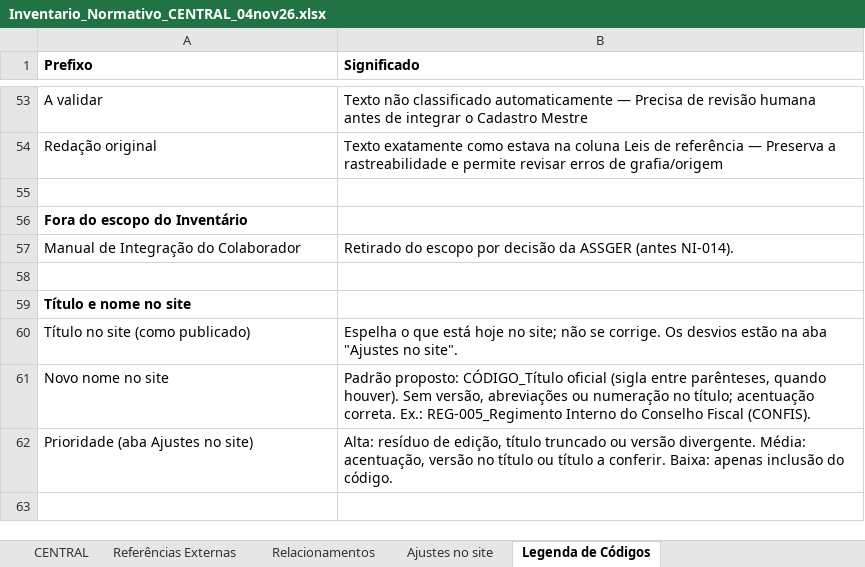
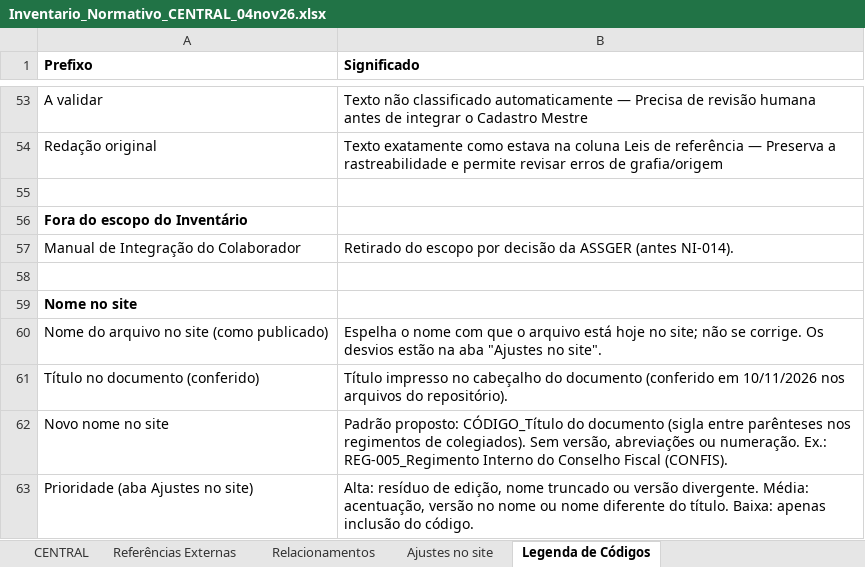
Before and after one commit to Clarice-paiva/Programa-de-Conformidade, an Excel workbook: Inventario_Normativo_CENTRAL_04nov26.xlsx, sheet Legenda de Códigos, drawn as a sheet; only a part is shown, gaps mark what is left out; values as stored, in another font and other column widths than the file's, no borders; the diff names each change by its address in the sheet, - before the commit and + after, or states it on an @@ line.

```diff
--- a/Inventario_Normativo_CENTRAL_04nov26.xlsx (sheet Legenda de Códigos)
+++ b/Inventario_Normativo_CENTRAL_04nov26.xlsx (sheet Legenda de Códigos)
@@ column A (Prefixo) renumbered between rows 59 and 62 @@
-B60 (Significado): Espelha o que está hoje…
+B60 (Significado): Espelha o nome com que o arquivo está hoje…
-B61 (Significado): Padrão proposto: CÓDIGO_Título oficial (sigla entre parênteses, quando houver). Sem versão, abreviações ou numeração no título; acentuação correta. Ex.: REG-005_Regimento Interno do Conselho Fiscal (CONFIS).
+B61 (Significado): Título impresso no cabeçalho do documento (conferido em 10/11/2026 nos arquivos do repositório).
-B62 (Significado): Alta: resíduo de edição, título truncado ou versão divergente. Média: acentuação, versão no título ou título a conferir. Baixa: apenas inclusão do código.
+B62 (Significado): Padrão proposto: CÓDIGO_Título do documento (sigla entre parênteses nos regimentos de colegiados). Sem versão, abreviações ou numeração. Ex.: REG-005_Regimento Interno do Conselho Fiscal (CONFIS).
+row 63: Prioridade (aba Ajustes no site) | Alta: resíduo de edição, nome truncado ou versão divergente. Média: acentuação, versão no nome ou nome diferente do título. Baixa: apenas inclusão do código.
```
Also changed, not shown: sheet Ajustes no site, sheet CENTRAL.
